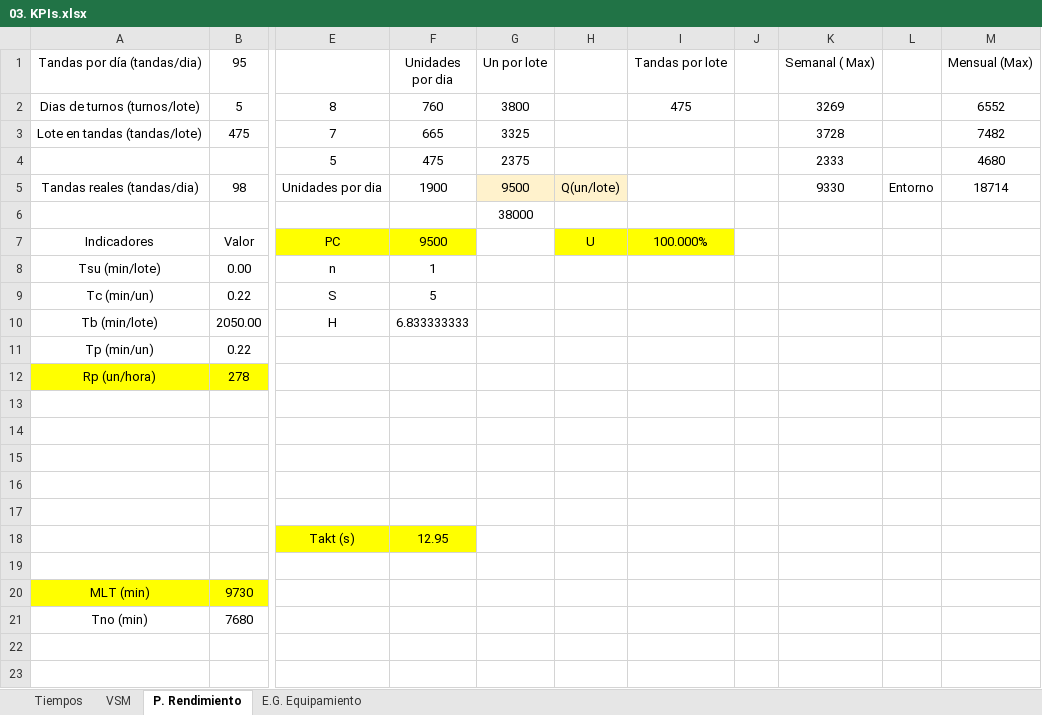
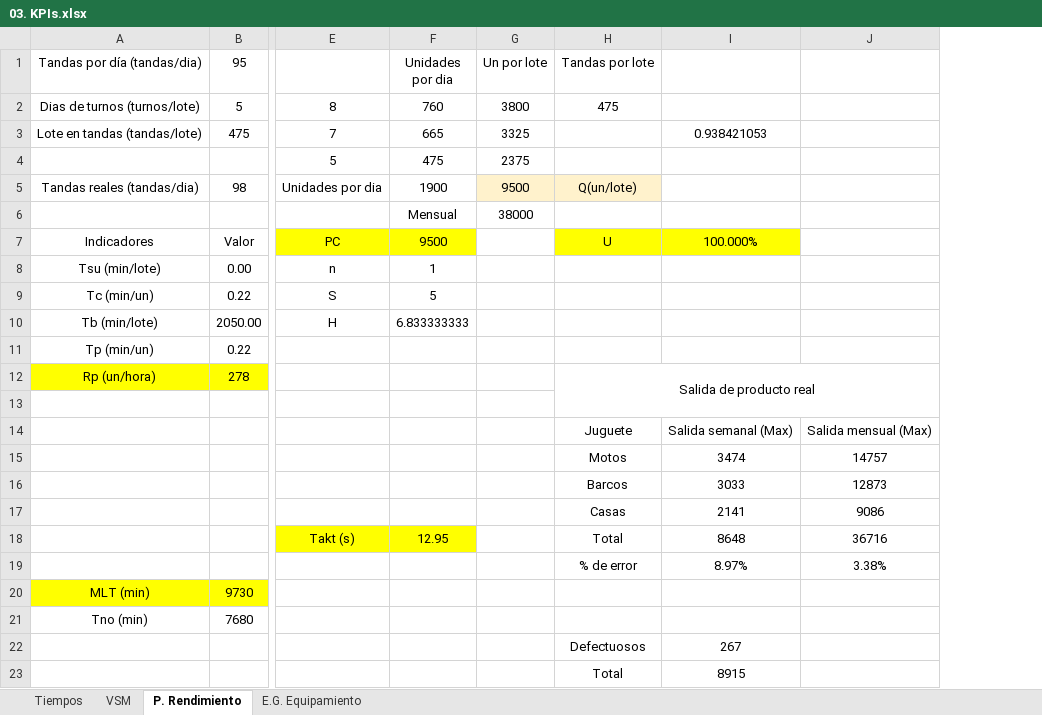
Before and after one commit to ausol-apm/ausol-apm.github.io, an Excel workbook: project/Documents/03. KPIs.xlsx, sheet P. Rendimiento, drawn as a sheet; only a part is shown, gaps mark what is left out; values as stored, in another font and other column widths than the file's, no borders; charts and pictures not drawn; removed rows and columns are numbered as before the commit, all else as after; rows hold the shown columns only; the diff names each change by its address in the sheet, - before the commit and + after, or states it on an @@ line.

```diff
--- a/project/Documents/03. KPIs.xlsx (sheet P. Rendimiento)
+++ b/project/Documents/03. KPIs.xlsx (sheet P. Rendimiento)
-column H, rows 5-7: Q(un/lote) |  | U
-column J, empty
-column K (Semanal ( Max)), rows 2-5: 3269 | 3728 | 2333 | 9330
-column L, row 5: Entorno
-column M (Mensual (Max)), rows 2-5: 6552 | 7482 | 4680 | 18714
+column I, rows 3-19: 0.938421053 |  |  |  | 100.000% |  |  |  |  |  |  | Salida semanal (Max) | 3474 | 3033 | 2141 | 8648 | 8.97%
+column J, rows 14-19: Salida mensual (Max) | 14757 | 12873 | 9086 | 36716 | 3.38%
-H5 (Tandas por lote): (empty)
+H5 (Tandas por lote): Q(un/lote)
-H5 fill: none
+H5 fill: #FFF2CC
-F6 (Unidades por dia): (empty)
+F6 (Unidades por dia): Mensual
-H7 (Tandas por lote): 100.000%
+H7 (Tandas por lote): U
-H12 (Tandas por lote): (empty)
+H12 (Tandas por lote): Salida de producto real
+H12:J13 merged
-row 14: (empty)
+row 14:  |  |  |  |  | Juguete | Salida semanal (Max) | Salida mensual (Max)
-row 15: (empty)
+row 15:  |  |  |  |  | Motos | 3474 | 14757
-row 16: (empty)
+row 16:  |  |  |  |  | Barcos | 3033 | 12873
-row 17: (empty)
+row 17:  |  |  |  |  | Casas | 2141 | 9086
-H18 (Tandas por lote): (empty)
+H18 (Tandas por lote): Total
-row 19: (empty)
+row 19:  |  |  |  |  | % de error | 8.97% | 3.38%
+row 22:  |  |  |  |  | Defectuosos | 267
+row 23:  |  |  |  |  | Total | 8915
```
Also changed, not shown: sheet E.G. Equipamiento, sheet VSM, sheet Tiempos, charts or pictures, 8 other files.
